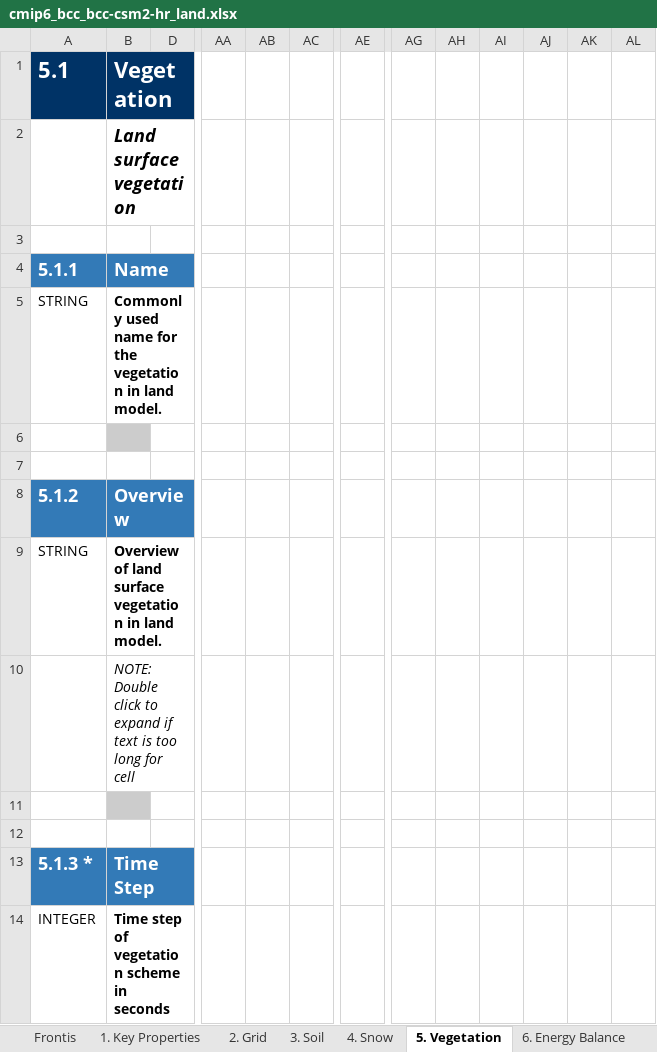
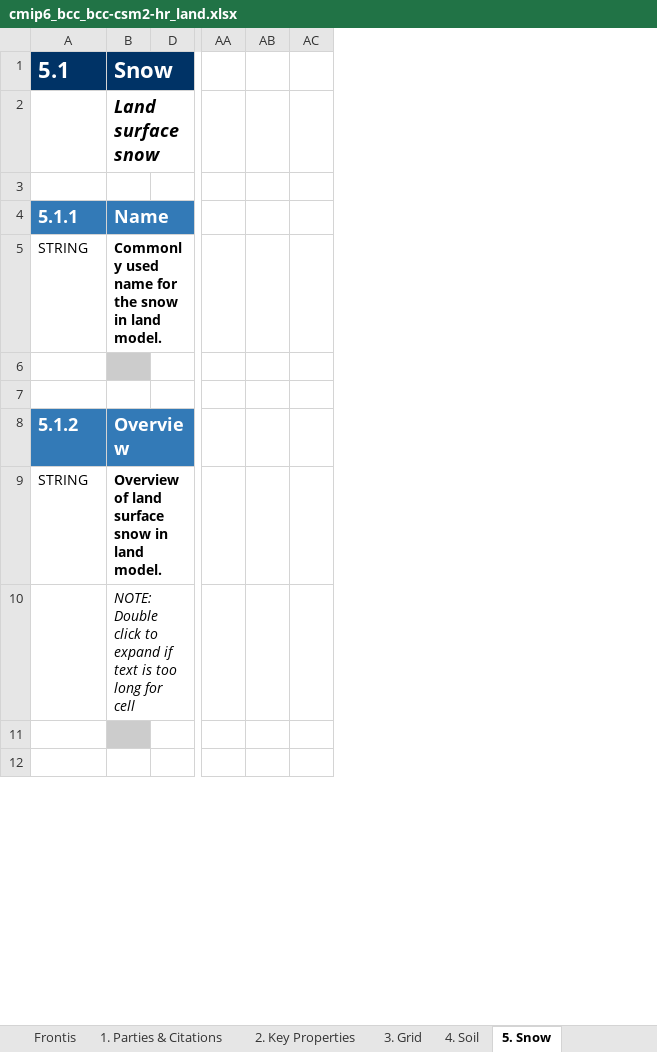
Before and after one commit to ES-DOC-INSTITUTIONAL/bcc, an Excel workbook: cmip6/models/bcc-csm2-hr/cmip6_bcc_bcc-csm2-hr_land.xlsx, sheet 5. Snow, drawn as a sheet; only a part is shown, gaps mark what is left out; values as stored, in another font and other column widths than the file's, no borders; removed rows and columns are numbered as before the commit, all else as after; rows hold the shown columns only; the diff covers the shown part only; the diff names each change by its address in the sheet, - before the commit and + after, or states it on an @@ line.

```diff
--- a/cmip6/models/bcc-csm2-hr/cmip6_bcc_bcc-csm2-hr_land.xlsx (sheet 5. Snow)
+++ b/cmip6/models/bcc-csm2-hr/cmip6_bcc_bcc-csm2-hr_land.xlsx (sheet 5. Snow)
-sheet tab: 1. Key Properties
+sheet tab: 1. Parties & Citations
-sheet tab: 2. Grid
+sheet tab: 2. Key Properties
-sheet tab: 3. Soil
+sheet tab: 3. Grid
-sheet tab: 4. Snow
+sheet tab: 4. Soil
-sheet tab: 5. Vegetation
+sheet tab: 5. Snow
-column AB, empty
+column AB, empty
-column AE, empty
-column AG, empty
-column AH, empty
-column AI, empty
-column AJ, empty
-column AK, empty
-column AL, empty
-B1: Vegetation
+B1: Snow
-B2: Land surface vegetation
+B2: Land surface snow
-B5: …for the vegetation in land…
+B5: …for the snow in land…
-B9: …land surface vegetation in land…
+B9: …land surface snow in land…
-row 13: 5.1.3 * | Time Step
-row 14: INTEGER | Time step of vegetation scheme in seconds
```
Also changed, not shown: 30 added rows, 56 removed rows, 6 moved rows, 22 edited cells and cell formats elsewhere in this sheet, sheet 4. Soil, sheet 3. Grid, sheet 8. Carbon Cycle, sheet 7. Energy Balance, sheet 6. Vegetation, sheet 2. Key Properties, 4 more sheets, other sheet tabs, hidden cells, cmip6/models/bcc-csm2-hr/cmip6_bcc_bcc-csm2-hr_atmos.xlsx, cmip6/models/bcc-csm2-mr/cmip6_bcc_bcc-csm2-mr_atmos.xlsx, 13 other files.
